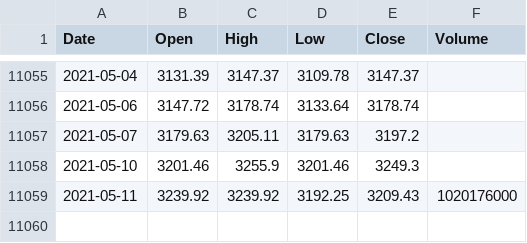
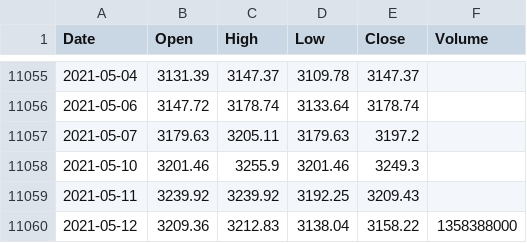
Before and after one commit to KwangYeol/stock-now, a CSV file: index/kospi.csv, drawn as a sheet; only a part is shown, gaps mark what is left out.

```diff
--- a/index/kospi.csv
+++ b/index/kospi.csv
@@ -11058,2 +11058,3 @@ Date,Open,High,Low,Close,Volume
 2021-05-10,3201.46,3255.9,3201.46,3249.3
-2021-05-11,3239.92,3239.92,3192.25,3209.43,1020176000
+2021-05-11,3239.92,3239.92,3192.25,3209.43
+2021-05-12,3209.36,3212.83,3138.04,3158.22,1358388000
```
Also changed, not shown: index/dax.csv, index/nasdaq.csv, 4 other files.
